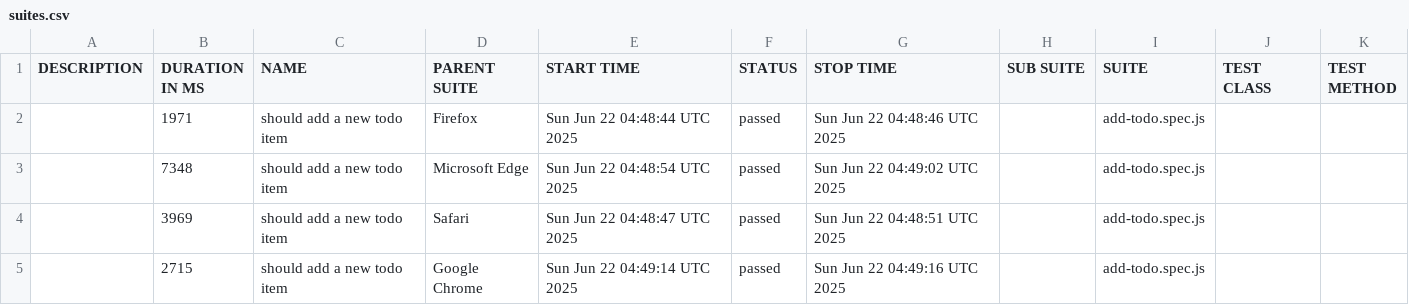
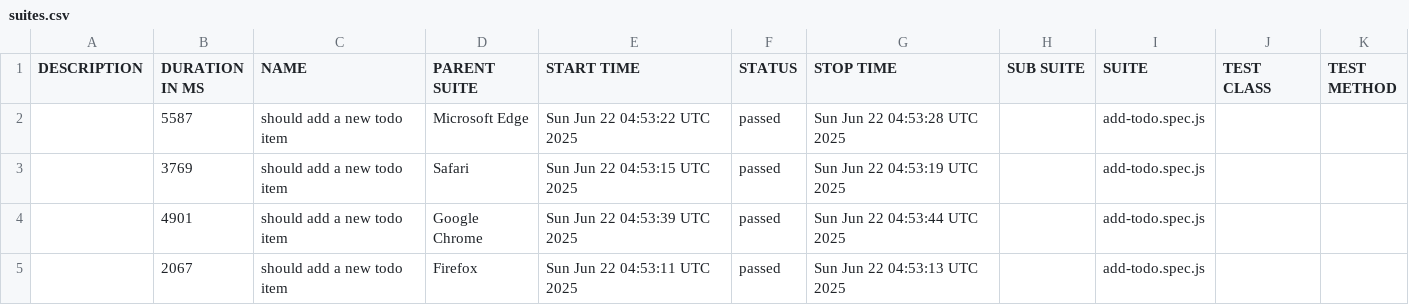
Before and after one commit to tnguyentan21/playwright-todomvc-test, a CSV file: data/suites.csv, drawn as a sheet.

```diff
--- a/data/suites.csv
+++ b/data/suites.csv
@@ -1,5 +1,5 @@
 "DESCRIPTION","DURATION IN MS","NAME","PARENT SUITE","START TIME","STATUS","STOP TIME","SUB SUITE","SUITE","TEST CLASS","TEST METHOD"
-"","1971","should add a new todo item","Firefox","Sun Jun 22 04:48:44 UTC 2025","passed","Sun Jun 22 04:48:46 UTC 2025","","add-todo.spec.js","",""
-"","7348","should add a new todo item","Microsoft Edge","Sun Jun 22 04:48:54 UTC 2025","passed","Sun Jun 22 04:49:02 UTC 2025","","add-todo.spec.js","",""
-"","3969","should add a new todo item","Safari","Sun Jun 22 04:48:47 UTC 2025","passed","Sun Jun 22 04:48:51 UTC 2025","","add-todo.spec.js","",""
-"","2715","should add a new todo item","Google Chrome","Sun Jun 22 04:49:14 UTC 2025","passed","Sun Jun 22 04:49:16 UTC 2025","","add-todo.spec.js","",""
+"","5587","should add a new todo item","Microsoft Edge","Sun Jun 22 04:53:22 UTC 2025","passed","Sun Jun 22 04:53:28 UTC 2025","","add-todo.spec.js","",""
+"","3769","should add a new todo item","Safari","Sun Jun 22 04:53:15 UTC 2025","passed","Sun Jun 22 04:53:19 UTC 2025","","add-todo.spec.js","",""
+"","4901","should add a new todo item","Google Chrome","Sun Jun 22 04:53:39 UTC 2025","passed","Sun Jun 22 04:53:44 UTC 2025","","add-todo.spec.js","",""
+"","2067","should add a new todo item","Firefox","Sun Jun 22 04:53:11 UTC 2025","passed","Sun Jun 22 04:53:13 UTC 2025","","add-todo.spec.js","",""
```
Also changed, not shown: 18 other files.
